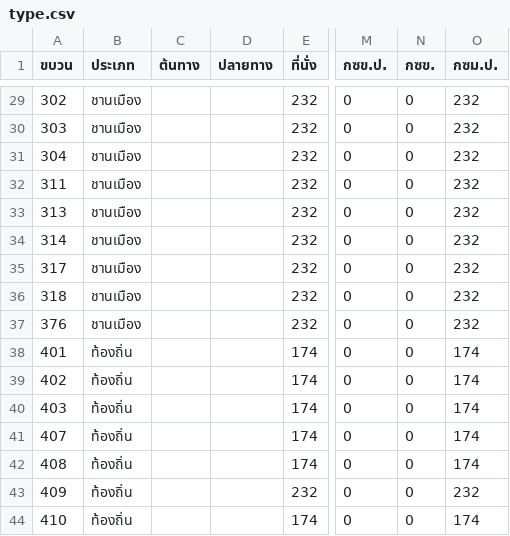
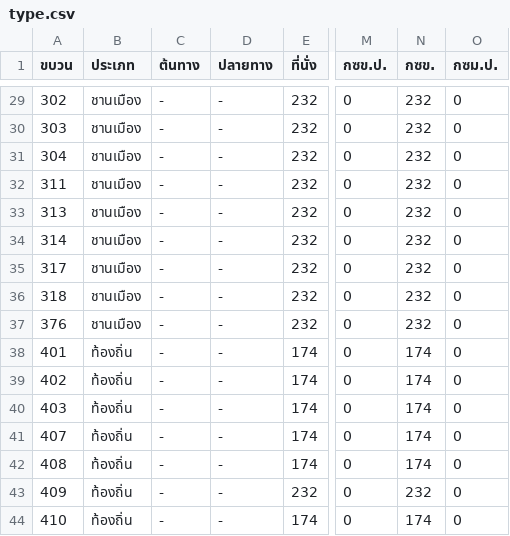
Before and after one commit to akkharaphopmakanat/305272-Final, a CSV file: TheStar/bin/Debug/bin/type.csv, drawn as a sheet; only a part is shown, gaps mark what is left out; the diff covers the shown part only; the diff names each change by its address in the sheet, - before the commit and + after, or states it on an @@ line.

```diff
--- a/TheStar/bin/Debug/bin/type.csv
+++ b/TheStar/bin/Debug/bin/type.csv
-C29:C44 (ต้นทาง): (empty)
+C29:C44 (ต้นทาง): -
-D29:D44 (ปลายทาง): (empty)
+D29:D44 (ปลายทาง): -
-N29:N37 (กซข.): 0
+N29:N37 (กซข.): 232
-O29:O37 (กซม.ป.): 232
+O29:O37 (กซม.ป.): 0
-N38:N42 (กซข.): 0
+N38:N42 (กซข.): 174
-O38:O42 (กซม.ป.): 174
+O38:O42 (กซม.ป.): 0
-N43 (กซข.): 0
+N43 (กซข.): 232
-O43 (กซม.ป.): 232
+O43 (กซม.ป.): 0
-N44 (กซข.): 0
+N44 (กซข.): 174
-O44 (กซม.ป.): 174
+O44 (กซม.ป.): 0
```
Also changed, not shown: 56 edited cells elsewhere in this file, 11 other files.
